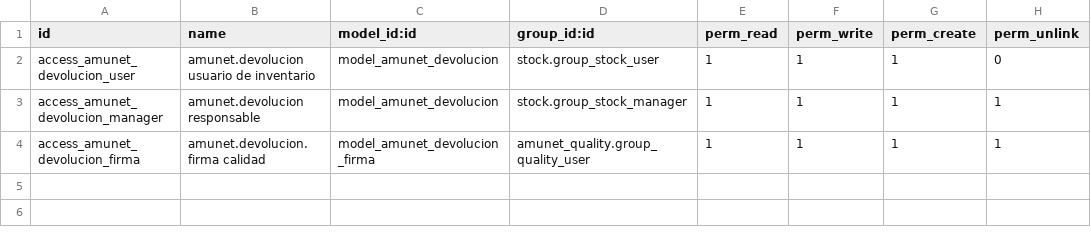
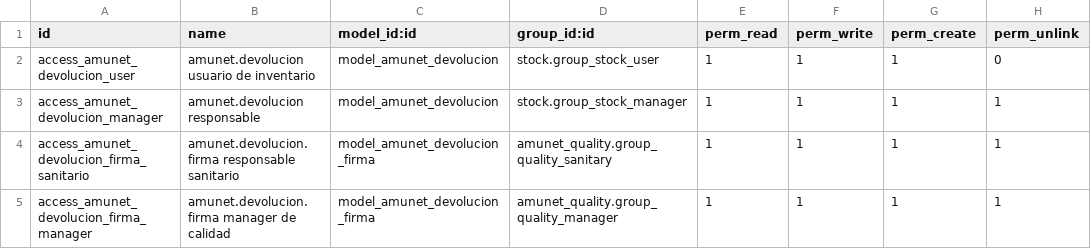
Before and after one commit to feruap/odoo-iso, a CSV file: addons/amunet_devoluciones/security/ir.model.access.csv, drawn as a sheet.

Commit message:
fix(devoluciones): alinear la firma con el estandar de calidad que ya existe
Fernando tenia razon en dudar: dije que faltaba dar de alta los PIN, y en
produccion ya hay 27, todos hasheados, y la firma se usa a diario (415 controles
de calidad, 1,746 registros de bitacora, el ultimo de hoy). El unico que salio
raro en la revision es un PIN vacio de la cuenta admin desactivada en mayo, que
no es un riesgo. La infraestructura estaba completa; lo que estaba mal era como
la usaba este modulo.

Tres cosas que se corrigieron al revisarlo contra el codigo existente:

1. GRUPO EQUIVOCADO. Exigia group_quality_user (Analista QC). Los grupos de
   calidad NO son jerarquicos -implied_ids vacio en los cuatro-, asi que eso
   dejaba firmar a los 4 analistas y BLOQUEABA al Responsable Sanitario y al
   Manager de Calidad, que son justamente quienes deben decidir. Ahora se sigue
   el mismo criterio que la liberacion final de lote, que es el analogo mas
   cercano: sanitario, manager o administrador.

2. NO DEJABA RASTRO DEL INTENTO FALLIDO. La liberacion de lote registra en la
   bitacora ISO tanto quien firmo como quien intento firmar y no pudo. Bajo CFR
   21 Part 11 eso es parte del registro, no un detalle. Ahora se anota en
   amunet.quality.audit.log el intento sin permisos, la credencial incorrecta y
   el dictamen, con el mismo modelo inmutable.

3. LA FIRMA NO PODIA MOVER EL MATERIAL. amunet_warehouse_access restringe el
   almacen de producto terminado, y el Responsable Sanitario no lo tiene -ni
   debe tenerlo, porque su trabajo no es mover cajas-. El traslado que ordena el
   dictamen se hace ahora con permisos del sistema, y la autorizacion no se
   pierde: queda quien firmo en el origen del traslado, en el chatter y en la
   bitacora. Lo mismo con el aviso a la tienda.

Ademas se pasa signature_type='authorized' al asistente de firma, como hace la
liberacion de lote.

Probado en staging con usuarios reales:
  Gabriela Solares Paez (Analista QC)      -> ni siquiera puede abrir la firma
  Diana Flores Vera (Resp. Sanitario)      -> PIN incorrecto rechazado y anotado
                                           -> PIN correcto: firma, libera 4 pz,
                                              queda registrada como firmante
  bitacora ISO: 2 registros nuevos, el fallido y el exitoso

```diff
--- a/addons/amunet_devoluciones/security/ir.model.access.csv
+++ b/addons/amunet_devoluciones/security/ir.model.access.csv
@@ -3,2 +3,3 @@ access_amunet_devolucion_user,amunet.devolucion usuario de inventario,model_amun
 access_amunet_devolucion_manager,amunet.devolucion responsable,model_amunet_devolucion,stock.group_stock_manager,1,1,1,1
-access_amunet_devolucion_firma,amunet.devolucion.firma calidad,model_amunet_devolucion_firma,amunet_quality.group_quality_user,1,1,1,1
+access_amunet_devolucion_firma_sanitario,amunet.devolucion.firma responsable sanitario,model_amunet_devolucion_firma,amunet_quality.group_quality_sanitary,1,1,1,1
+access_amunet_devolucion_firma_manager,amunet.devolucion.firma manager de calidad,model_amunet_devolucion_firma,amunet_quality.group_quality_manager,1,1,1,1
```
Also changed, not shown: 3 other files.
